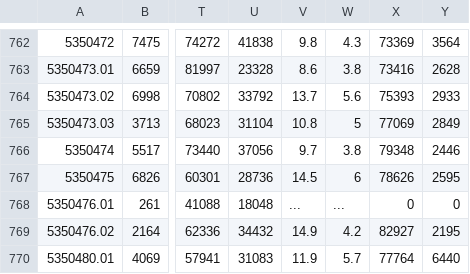
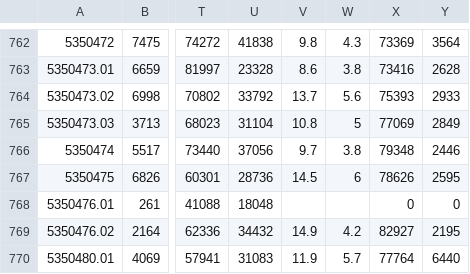
Before and after one commit to renacin/IntervalHouse_DataAnalytics, a CSV file: Scripts/K_Means_Clustering/Data/Census_CleanedData.csv, drawn as a sheet; only a part is shown, gaps mark what is left out; the diff names each change by its address in the sheet, - before the commit and + after, or states it on an @@ line.

Commit message:
Either I'm missing some big variable or I have a flawed understanding of this project. I need test data!

```diff
--- a/Scripts/K_Means_Clustering/Data/Census_CleanedData.csv
+++ b/Scripts/K_Means_Clustering/Data/Census_CleanedData.csv
-V768: ...
+V768: (empty)
-W768: ...
+W768: (empty)
```
Also changed, not shown: 2 other files.
